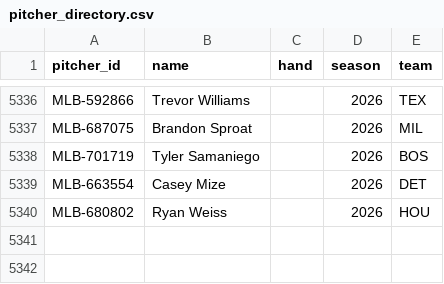
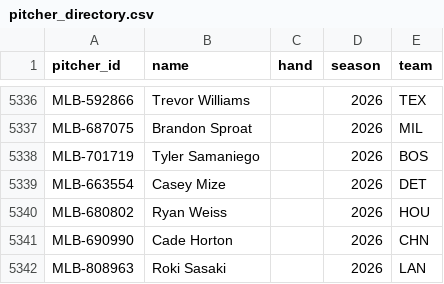
Before and after one commit to AndyS3-design/MLB-Postseason-Forecast-Model, a CSV file: MLB_Forecast_Lab_Cloud_Automation_COMPLETE/data/pitcher_directory.csv, drawn as a sheet; only a part is shown, gaps mark what is left out.

```diff
--- a/MLB_Forecast_Lab_Cloud_Automation_COMPLETE/data/pitcher_directory.csv
+++ b/MLB_Forecast_Lab_Cloud_Automation_COMPLETE/data/pitcher_directory.csv
@@ -5340 +5340,3 @@ MLB-663554,Casey Mize,,2026,DET
 MLB-680802,Ryan Weiss,,2026,HOU
+MLB-690990,Cade Horton,,2026,CHN
+MLB-808963,Roki Sasaki,,2026,LAN
```
Also changed, not shown: 10 other files.
